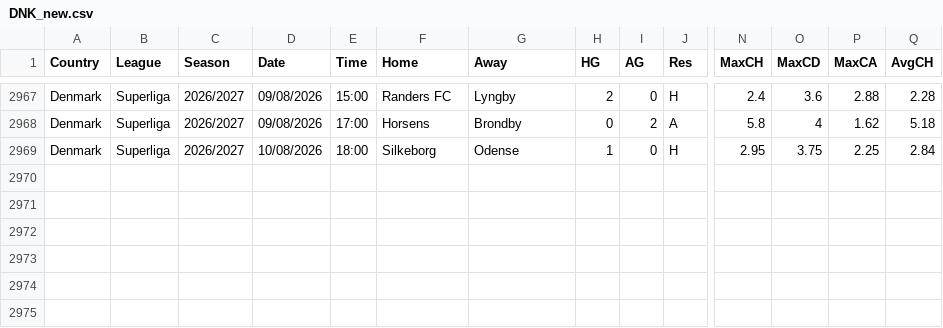
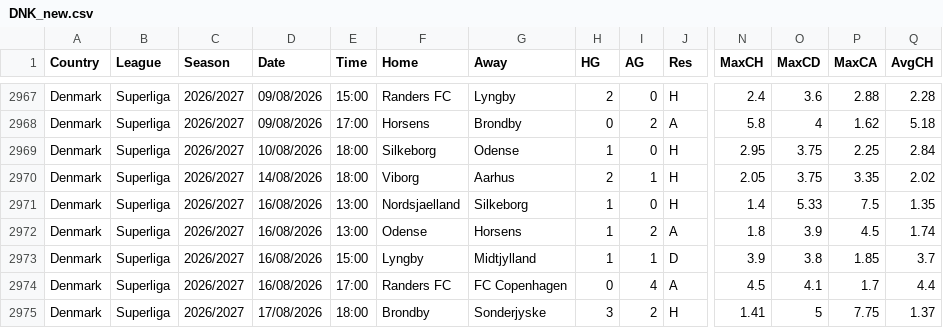
Before and after one commit to dan-owolabi/predict, a CSV file: data/football-data-support/DNK_new.csv, drawn as a sheet; only a part is shown, gaps mark what is left out; rows hold the shown columns only; the diff names each change by its address in the sheet, - before the commit and + after, or states it on an @@ line.

```diff
--- a/data/football-data-support/DNK_new.csv
+++ b/data/football-data-support/DNK_new.csv
+row 2970: Denmark | Superliga | 2026/2027 | 14/08/2026 | 18:00 | Viborg | Aarhus | 2 | 1 | H | 2.05 | 3.75 | 3.35 | 2.02
+row 2971: Denmark | Superliga | 2026/2027 | 16/08/2026 | 13:00 | Nordsjaelland | Silkeborg | 1 | 0 | H | 1.4 | 5.33 | 7.5 | 1.35
+row 2972: Denmark | Superliga | 2026/2027 | 16/08/2026 | 13:00 | Odense | Horsens | 1 | 2 | A | 1.8 | 3.9 | 4.5 | 1.74
+row 2973: Denmark | Superliga | 2026/2027 | 16/08/2026 | 15:00 | Lyngby | Midtjylland | 1 | 1 | D | 3.9 | 3.8 | 1.85 | 3.7
+row 2974: Denmark | Superliga | 2026/2027 | 16/08/2026 | 17:00 | Randers FC | FC Copenhagen | 0 | 4 | A | 4.5 | 4.1 | 1.7 | 4.4
+row 2975: Denmark | Superliga | 2026/2027 | 17/08/2026 | 18:00 | Brondby | Sonderjyske | 3 | 2 | H | 1.41 | 5 | 7.75 | 1.37
```
Also changed, not shown: data/football-data-support/AUT_new.csv, data/football-data-support/NOR_new.csv, 4 other files.
